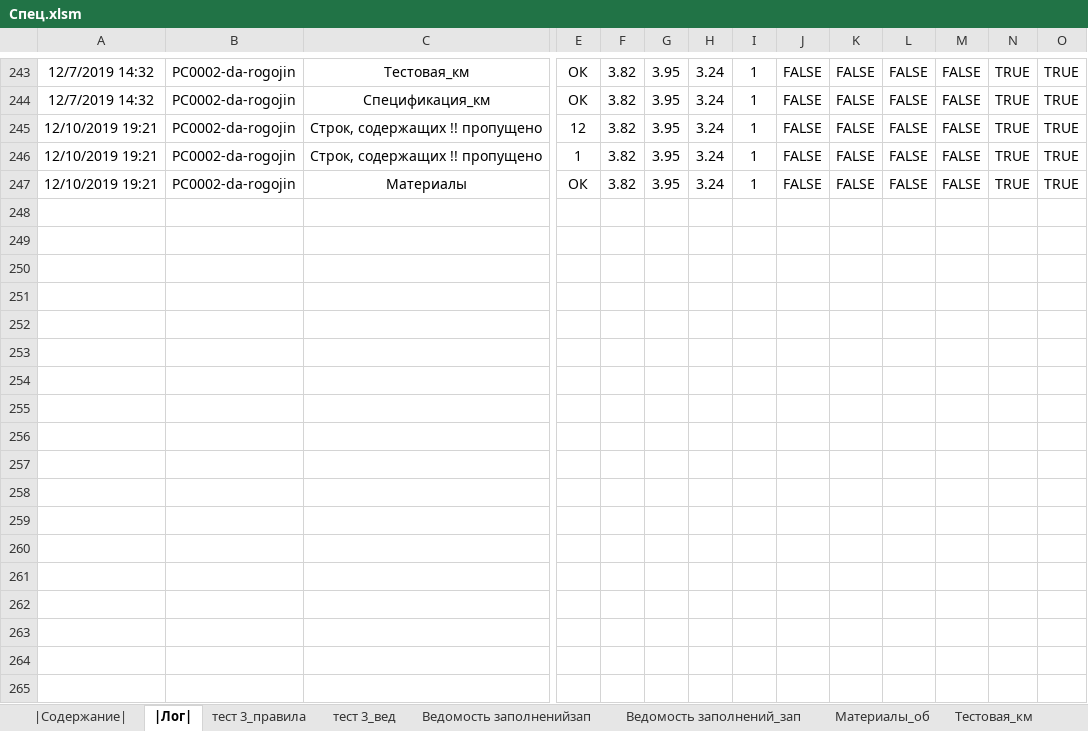
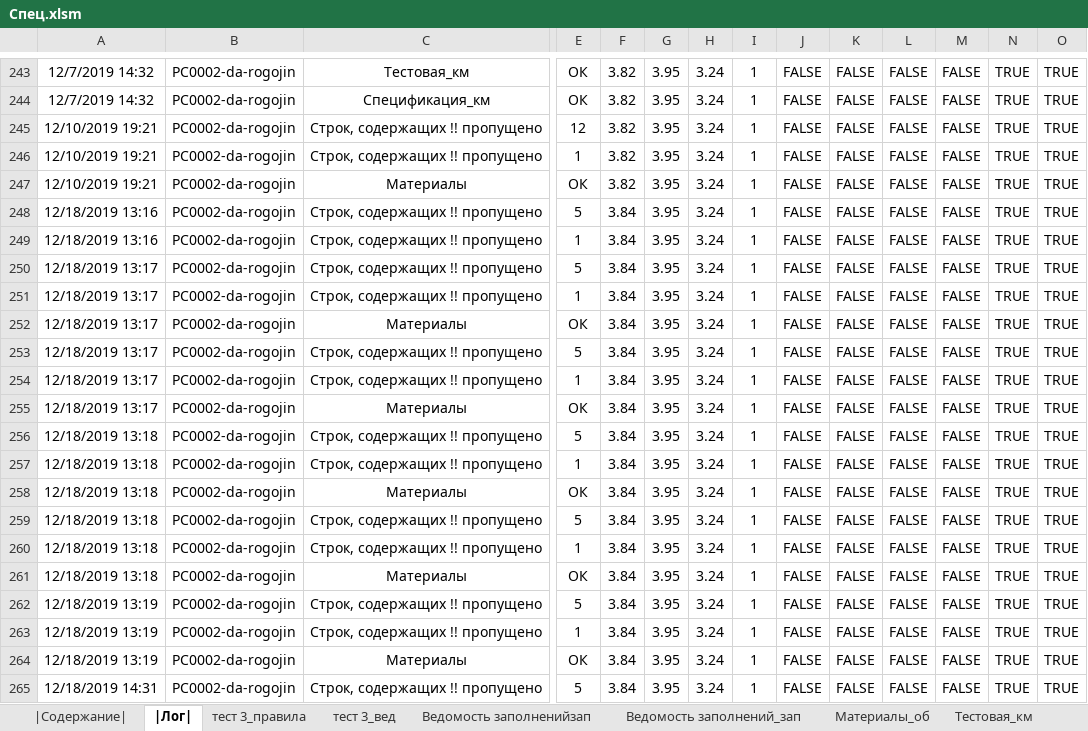
Before and after one commit to kuvbur/material-specification, an Excel workbook: Спец.xlsm, sheet |Лог|, drawn as a sheet; only a part is shown, gaps mark what is left out; values as stored, in another font and other column widths than the file's, no borders; rows hold the shown columns only; the diff covers the shown part only; the diff names each change by its address in the sheet, - before the commit and + after, or states it on an @@ line.

```diff
--- a/Спец.xlsm (sheet |Лог|)
+++ b/Спец.xlsm (sheet |Лог|)
+row 248: 12/18/2019 13:16 | PC0002-da-rogojin | Строк, содержащих !! пропущено | 5 | 3.84 | 3.95 | 3.24 | 1 | FALSE | FALSE | FALSE | FALSE | TRUE | TRUE
+row 249: 12/18/2019 13:16 | PC0002-da-rogojin | Строк, содержащих !! пропущено | 1 | 3.84 | 3.95 | 3.24 | 1 | FALSE | FALSE | FALSE | FALSE | TRUE | TRUE
+row 250: 12/18/2019 13:17 | PC0002-da-rogojin | Строк, содержащих !! пропущено | 5 | 3.84 | 3.95 | 3.24 | 1 | FALSE | FALSE | FALSE | FALSE | TRUE | TRUE
+row 251: 12/18/2019 13:17 | PC0002-da-rogojin | Строк, содержащих !! пропущено | 1 | 3.84 | 3.95 | 3.24 | 1 | FALSE | FALSE | FALSE | FALSE | TRUE | TRUE
+row 252: 12/18/2019 13:17 | PC0002-da-rogojin | Материалы | ОК | 3.84 | 3.95 | 3.24 | 1 | FALSE | FALSE | FALSE | FALSE | TRUE | TRUE
+row 253: 12/18/2019 13:17 | PC0002-da-rogojin | Строк, содержащих !! пропущено | 5 | 3.84 | 3.95 | 3.24 | 1 | FALSE | FALSE | FALSE | FALSE | TRUE | TRUE
+row 254: 12/18/2019 13:17 | PC0002-da-rogojin | Строк, содержащих !! пропущено | 1 | 3.84 | 3.95 | 3.24 | 1 | FALSE | FALSE | FALSE | FALSE | TRUE | TRUE
+row 255: 12/18/2019 13:17 | PC0002-da-rogojin | Материалы | ОК | 3.84 | 3.95 | 3.24 | 1 | FALSE | FALSE | FALSE | FALSE | TRUE | TRUE
+row 256: 12/18/2019 13:18 | PC0002-da-rogojin | Строк, содержащих !! пропущено | 5 | 3.84 | 3.95 | 3.24 | 1 | FALSE | FALSE | FALSE | FALSE | TRUE | TRUE
+row 257: 12/18/2019 13:18 | PC0002-da-rogojin | Строк, содержащих !! пропущено | 1 | 3.84 | 3.95 | 3.24 | 1 | FALSE | FALSE | FALSE | FALSE | TRUE | TRUE
+row 258: 12/18/2019 13:18 | PC0002-da-rogojin | Материалы | ОК | 3.84 | 3.95 | 3.24 | 1 | FALSE | FALSE | FALSE | FALSE | TRUE | TRUE
+row 259: 12/18/2019 13:18 | PC0002-da-rogojin | Строк, содержащих !! пропущено | 5 | 3.84 | 3.95 | 3.24 | 1 | FALSE | FALSE | FALSE | FALSE | TRUE | TRUE
+row 260: 12/18/2019 13:18 | PC0002-da-rogojin | Строк, содержащих !! пропущено | 1 | 3.84 | 3.95 | 3.24 | 1 | FALSE | FALSE | FALSE | FALSE | TRUE | TRUE
+row 261: 12/18/2019 13:18 | PC0002-da-rogojin | Материалы | ОК | 3.84 | 3.95 | 3.24 | 1 | FALSE | FALSE | FALSE | FALSE | TRUE | TRUE
+row 262: 12/18/2019 13:19 | PC0002-da-rogojin | Строк, содержащих !! пропущено | 5 | 3.84 | 3.95 | 3.24 | 1 | FALSE | FALSE | FALSE | FALSE | TRUE | TRUE
+row 263: 12/18/2019 13:19 | PC0002-da-rogojin | Строк, содержащих !! пропущено | 1 | 3.84 | 3.95 | 3.24 | 1 | FALSE | FALSE | FALSE | FALSE | TRUE | TRUE
+row 264: 12/18/2019 13:19 | PC0002-da-rogojin | Материалы | ОК | 3.84 | 3.95 | 3.24 | 1 | FALSE | FALSE | FALSE | FALSE | TRUE | TRUE
+row 265: 12/18/2019 14:31 | PC0002-da-rogojin | Строк, содержащих !! пропущено | 5 | 3.84 | 3.95 | 3.24 | 1 | FALSE | FALSE | FALSE | FALSE | TRUE | TRUE
```
Also changed, not shown: 8 added rows elsewhere in this sheet, sheet Материалы, 5 other files.
